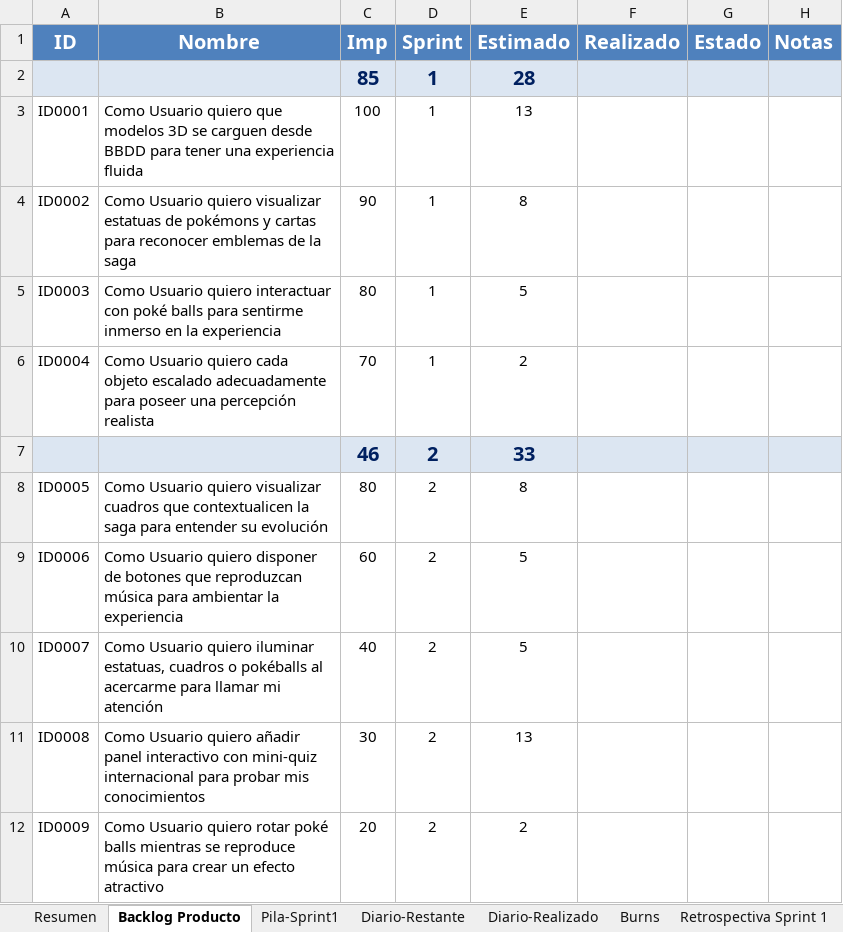
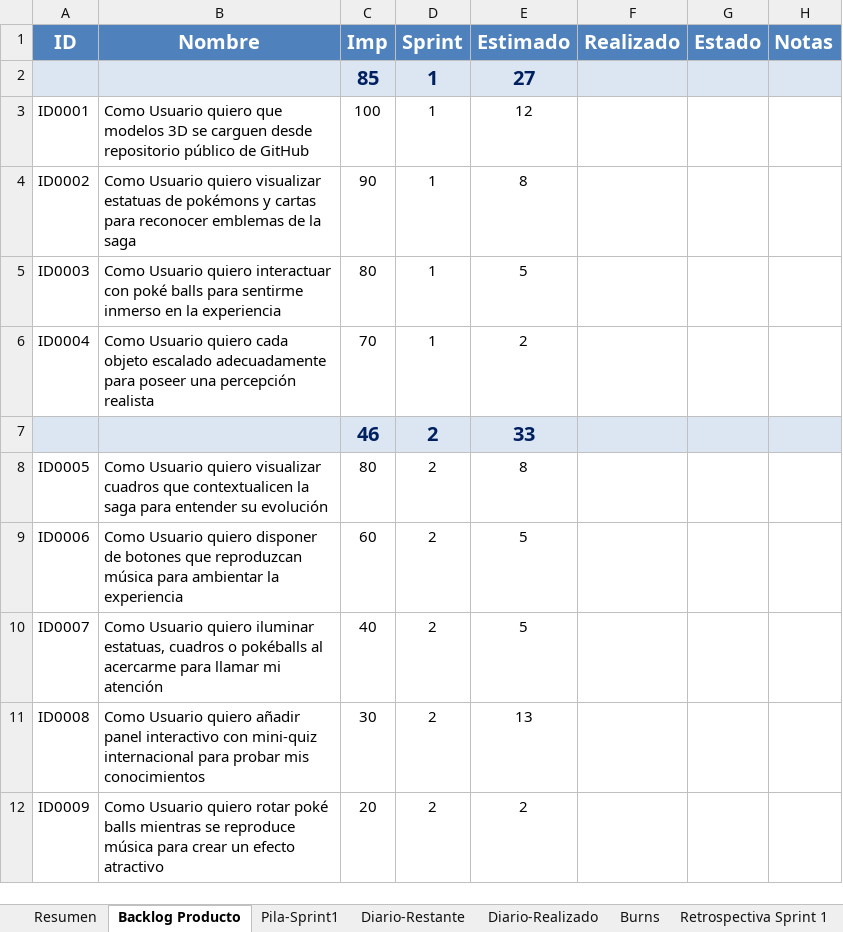
Before and after one commit to rodrimrx/Pokemon-Legacy, an Excel workbook: PlantillaExcelGestion.xlsx, sheet Backlog Producto, drawn as a sheet; values as stored, in another font and other column widths than the file's, no borders; the diff names each change by its address in the sheet, - before the commit and + after, or states it on an @@ line.

```diff
--- a/PlantillaExcelGestion.xlsx (sheet Backlog Producto)
+++ b/PlantillaExcelGestion.xlsx (sheet Backlog Producto)
-E2 (Estimado): 28
+E2 (Estimado): 27
-B3 (Nombre): …carguen desde BBDD para tener una experiencia fluida
+B3 (Nombre): …carguen desde repositorio público de GitHub
-E3 (Estimado): 13
+E3 (Estimado): 12
```
Also changed, not shown: sheet Burns, sheet Diario-Restante, sheet Pila-Sprint1, sheet Diario-Realizado, charts or pictures, 1 other file.
